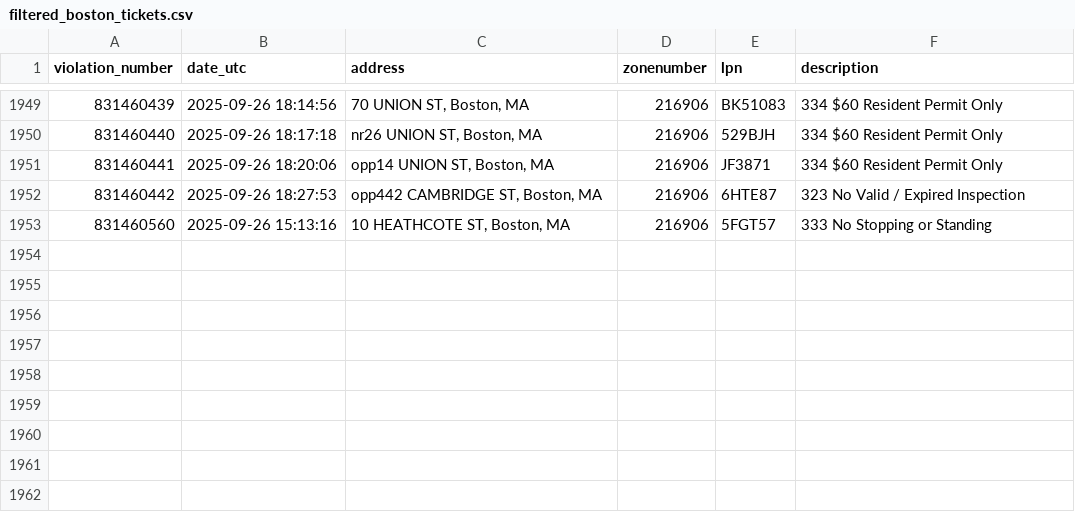
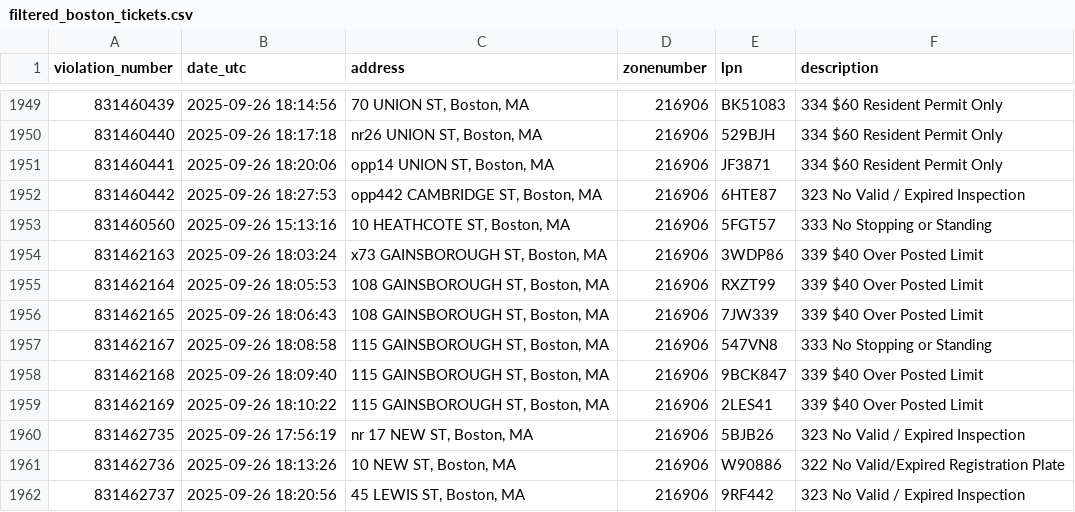
Before and after one commit to jack898/PollingAuto, a CSV file: filtered_boston_tickets.csv, drawn as a sheet; only a part is shown, gaps mark what is left out.

```diff
--- a/filtered_boston_tickets.csv
+++ b/filtered_boston_tickets.csv
@@ -1953 +1953,10 @@ violation_number,date_utc,address,zonenumber,lpn,description
 831460560,2025-09-26 15:13:16,"10 HEATHCOTE ST, Boston, MA",216906,5FGT57,333 No Stopping or Standing
+831462163,2025-09-26 18:03:24,"x73 GAINSBOROUGH ST, Boston, MA",216906,3WDP86,339 $40 Over Posted Limit
+831462164,2025-09-26 18:05:53,"108 GAINSBOROUGH ST, Boston, MA",216906,RXZT99,339 $40 Over Posted Limit
+831462165,2025-09-26 18:06:43,"108 GAINSBOROUGH ST, Boston, MA",216906,7JW339,339 $40 Over Posted Limit
+831462167,2025-09-26 18:08:58,"115 GAINSBOROUGH ST, Boston, MA",216906,547VN8,333 No Stopping or Standing
+831462168,2025-09-26 18:09:40,"115 GAINSBOROUGH ST, Boston, MA",216906,9BCK847,339 $40 Over Posted Limit
+831462169,2025-09-26 18:10:22,"115 GAINSBOROUGH ST, Boston, MA",216906,2LES41,339 $40 Over Posted Limit
+831462735,2025-09-26 17:56:19,"nr 17 NEW ST, Boston, MA",216906,5BJB26,323 No Valid / Expired Inspection
+831462736,2025-09-26 18:13:26,"10 NEW ST, Boston, MA",216906,W90886,322 No Valid/Expired Registration Plate
+831462737,2025-09-26 18:20:56,"45 LEWIS ST, Boston, MA",216906,9RF442,323 No Valid / Expired Inspection
```
Also changed, not shown: 3 other files.
